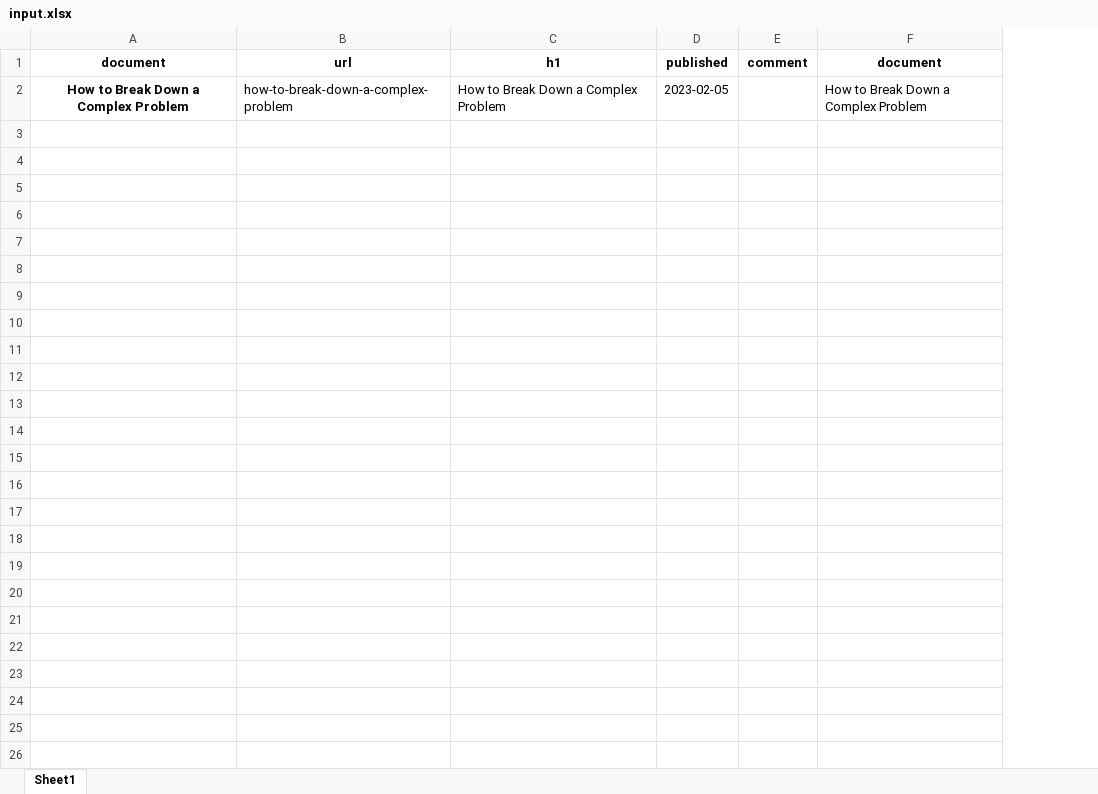
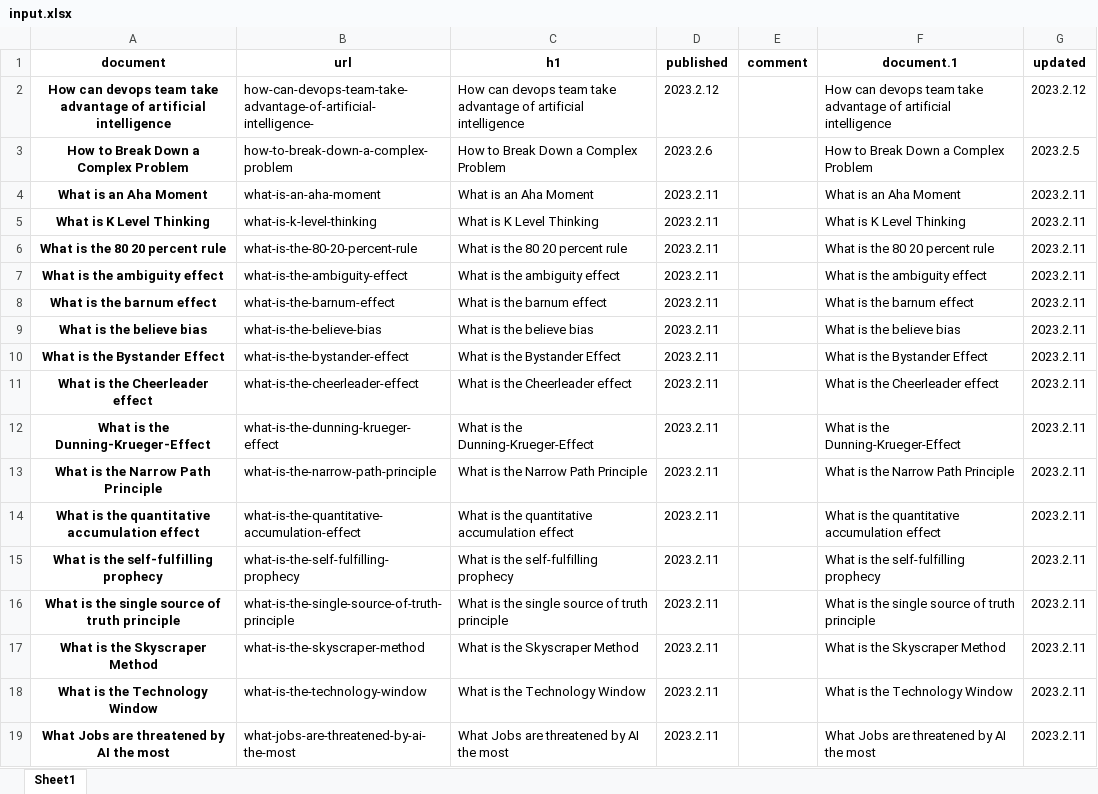
Before and after one commit to unforgiven1990/Py_Blog, an Excel workbook: shoulderofgiants.com/input.xlsx, sheet Sheet1, drawn as a sheet; values as stored, in another font and other column widths than the file's, no borders; removed rows and columns are numbered as before the commit, all else as after; the diff names each change by its address in the sheet, - before the commit and + after, or states it on an @@ line.

```diff
--- a/shoulderofgiants.com/input.xlsx (sheet Sheet1)
+++ b/shoulderofgiants.com/input.xlsx (sheet Sheet1)
-column F (document), row 2: How to Break Down a Complex Problem
+column F (document.1), row 3: How to Break Down a Complex Problem
+column G (updated), row 3: 2023.2.5
+row 2: How can devops team take advantage of artificial intelligence | how-can-devops-team-take-advantage-of-artificial-intelligence- | How can devops team take advantage of artificial intelligence | 2023.2.12 |  | How can devops team take advantage of artificial intelligence | 2023.2.12
-D3 (published): 2023-02-05
+D3 (published): 2023.2.6
+row 4: What is an Aha Moment | what-is-an-aha-moment | What is an Aha Moment | 2023.2.11 |  | What is an Aha Moment | 2023.2.11
+row 5: What is K Level Thinking | what-is-k-level-thinking | What is K Level Thinking | 2023.2.11 |  | What is K Level Thinking | 2023.2.11
+row 6: What is the 80 20 percent rule | what-is-the-80-20-percent-rule | What is the 80 20 percent rule | 2023.2.11 |  | What is the 80 20 percent rule | 2023.2.11
+row 7: What is the ambiguity effect | what-is-the-ambiguity-effect | What is the ambiguity effect | 2023.2.11 |  | What is the ambiguity effect | 2023.2.11
+row 8: What is the barnum effect | what-is-the-barnum-effect | What is the barnum effect | 2023.2.11 |  | What is the barnum effect | 2023.2.11
+row 9: What is the believe bias | what-is-the-believe-bias | What is the believe bias | 2023.2.11 |  | What is the believe bias | 2023.2.11
+row 10: What is the Bystander Effect | what-is-the-bystander-effect | What is the Bystander Effect | 2023.2.11 |  | What is the Bystander Effect | 2023.2.11
+row 11: What is the Cheerleader effect | what-is-the-cheerleader-effect | What is the Cheerleader effect | 2023.2.11 |  | What is the Cheerleader effect | 2023.2.11
+row 12: What is the Dunning-Krueger-Effect | what-is-the-dunning-krueger-effect | What is the Dunning-Krueger-Effect | 2023.2.11 |  | What is the Dunning-Krueger-Effect | 2023.2.11
+row 13: What is the Narrow Path Principle | what-is-the-narrow-path-principle | What is the Narrow Path Principle | 2023.2.11 |  | What is the Narrow Path Principle | 2023.2.11
+row 14: What is the quantitative accumulation effect | what-is-the-quantitative-accumulation-effect | What is the quantitative accumulation effect | 2023.2.11 |  | What is the quantitative accumulation effect | 2023.2.11
+row 15: What is the self-fulfilling prophecy | what-is-the-self-fulfilling-prophecy | What is the self-fulfilling prophecy | 2023.2.11 |  | What is the self-fulfilling prophecy | 2023.2.11
+row 16: What is the single source of truth principle | what-is-the-single-source-of-truth-principle | What is the single source of truth principle | 2023.2.11 |  | What is the single source of truth principle | 2023.2.11
+row 17: What is the Skyscraper Method | what-is-the-skyscraper-method | What is the Skyscraper Method | 2023.2.11 |  | What is the Skyscraper Method | 2023.2.11
+row 18: What is the Technology Window | what-is-the-technology-window | What is the Technology Window | 2023.2.11 |  | What is the Technology Window | 2023.2.11
+row 19: What Jobs are threatened by AI the most | what-jobs-are-threatened-by-ai-the-most | What Jobs are threatened by AI the most | 2023.2.11 |  | What Jobs are threatened by AI the most | 2023.2.11
```
Also changed, not shown: careercrashcourse.com/input.xlsx, 23 other files.
